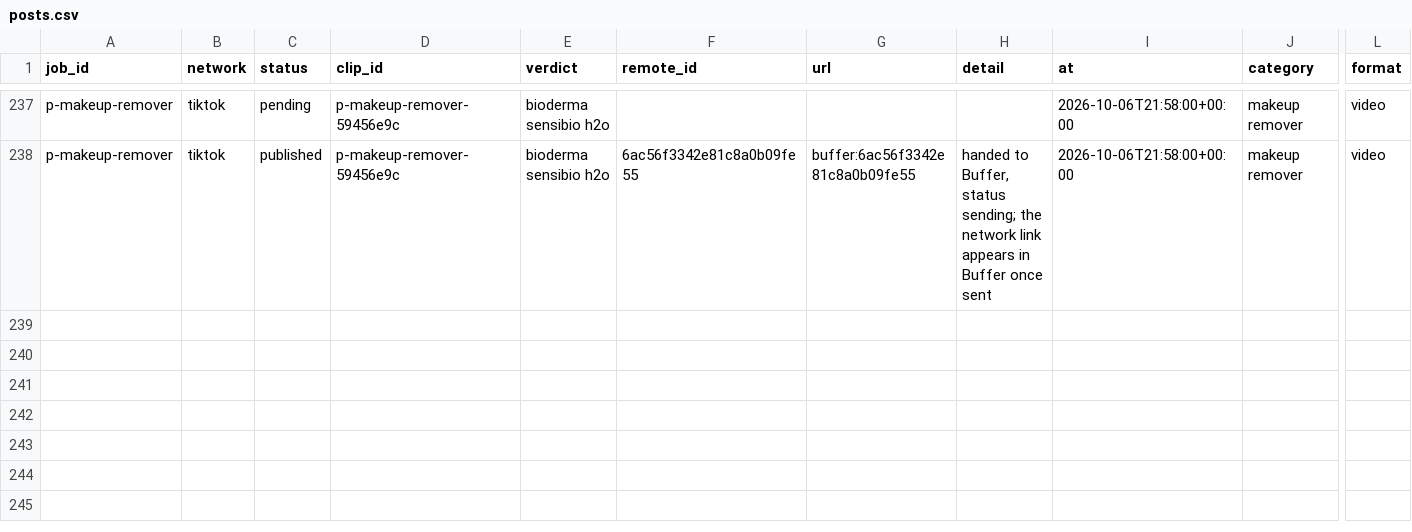
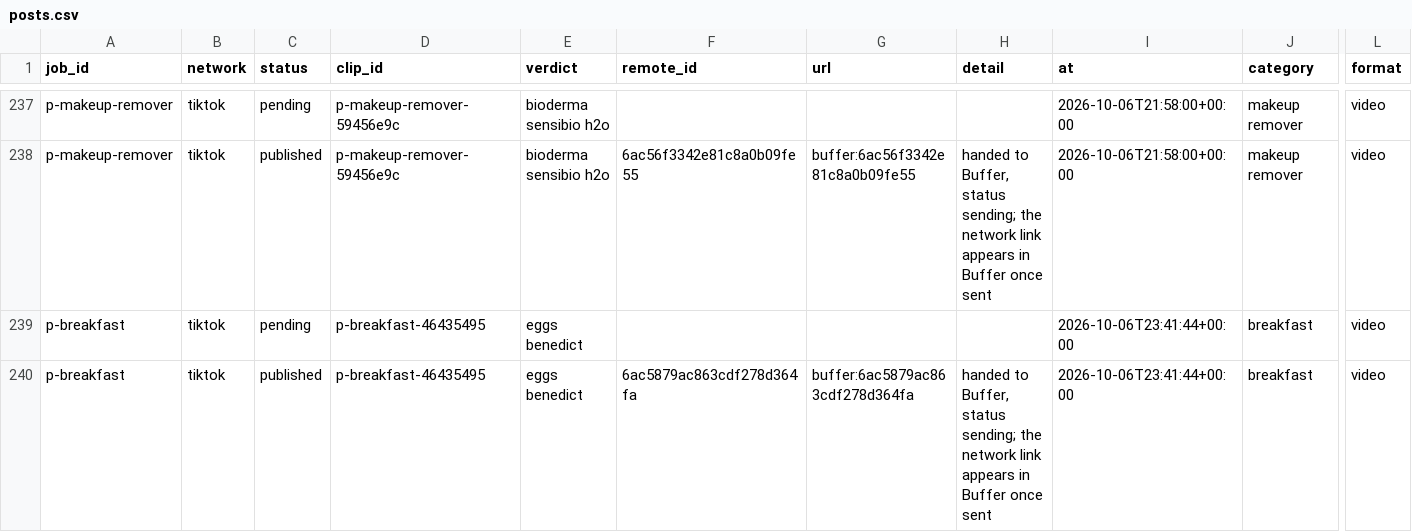
Before and after one commit to everfields/antisearch-automation, a CSV file: posts.csv, drawn as a sheet; only a part is shown, gaps mark what is left out; rows hold the shown columns only; the diff names each change by its address in the sheet, - before the commit and + after, or states it on an @@ line.

```diff
--- a/posts.csv
+++ b/posts.csv
+row 239: p-breakfast | tiktok | pending | p-breakfast-46435495 | eggs benedict |  |  |  | 2026-10-06T23:41:44+00:00 | breakfast | video
+row 240: p-breakfast | tiktok | published | p-breakfast-46435495 | eggs benedict | 6ac5879ac863cdf278d364fa | buffer:6ac5879ac863cdf278d364fa | handed to Buffer, status sending; the network link appears in Buffer once sent | 2026-10-06T23:41:44+00:00 | breakfast | video
```
Also changed, not shown: verdicts.csv, 1 other file.
